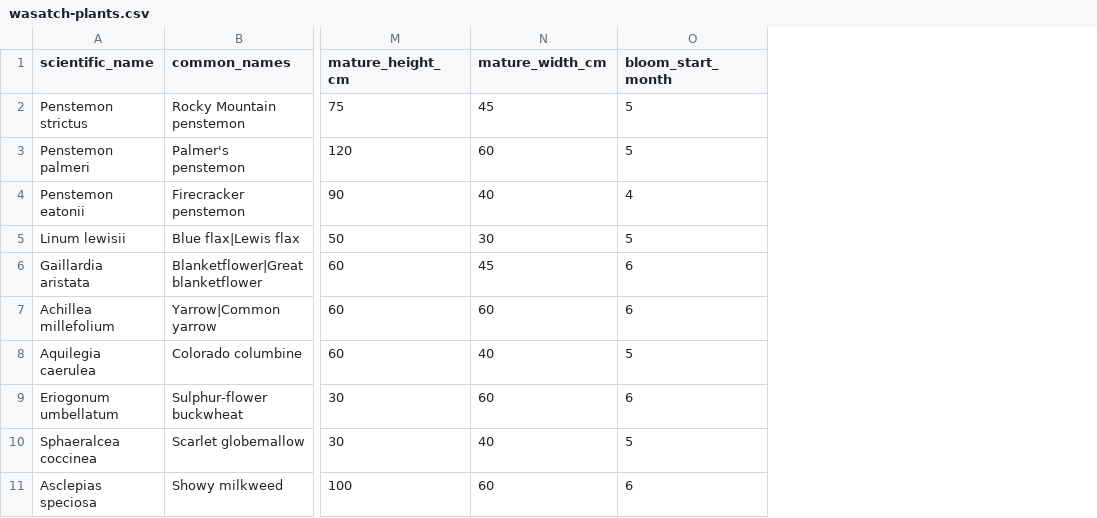
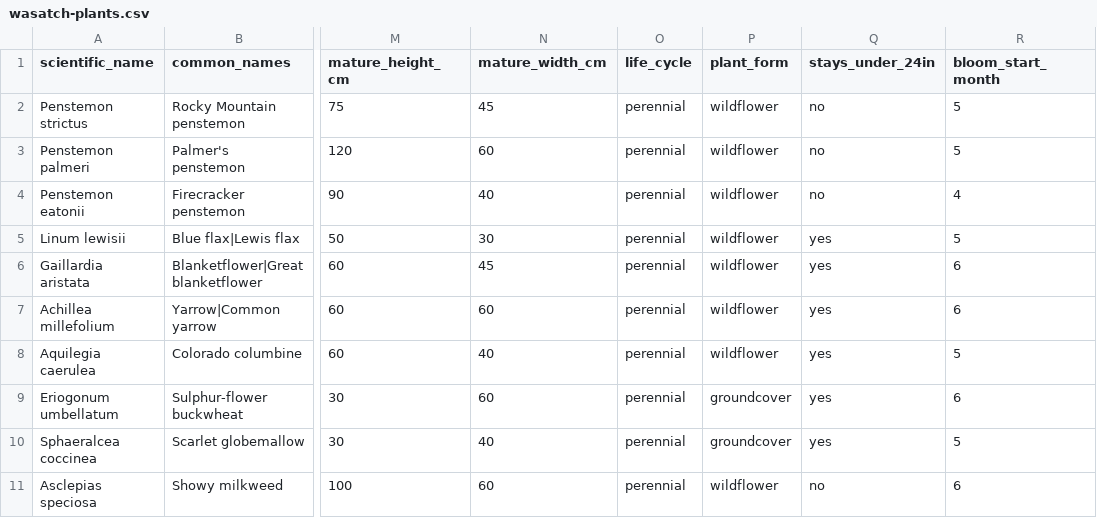
Before and after one commit to daarongonzalez/NativePlants, a CSV file: data/plants/wasatch-plants.csv, drawn as a sheet; only a part is shown, gaps mark what is left out; the diff names each change by its address in the sheet, - before the commit and + after, or states it on an @@ line.

```diff
--- a/data/plants/wasatch-plants.csv
+++ b/data/plants/wasatch-plants.csv
+column O (life_cycle), rows 2-11: all perennial
+column P (plant_form), rows 2-11: wildflower | wildflower | wildflower | wildflower | wildflower | wildflower | wildflower | groundcover | groundcover | wildflower
+column Q (stays_under_24in), rows 2-11: no | no | no | yes | yes | yes | yes | yes | yes | no
```
Also changed, not shown: 32 other files.
